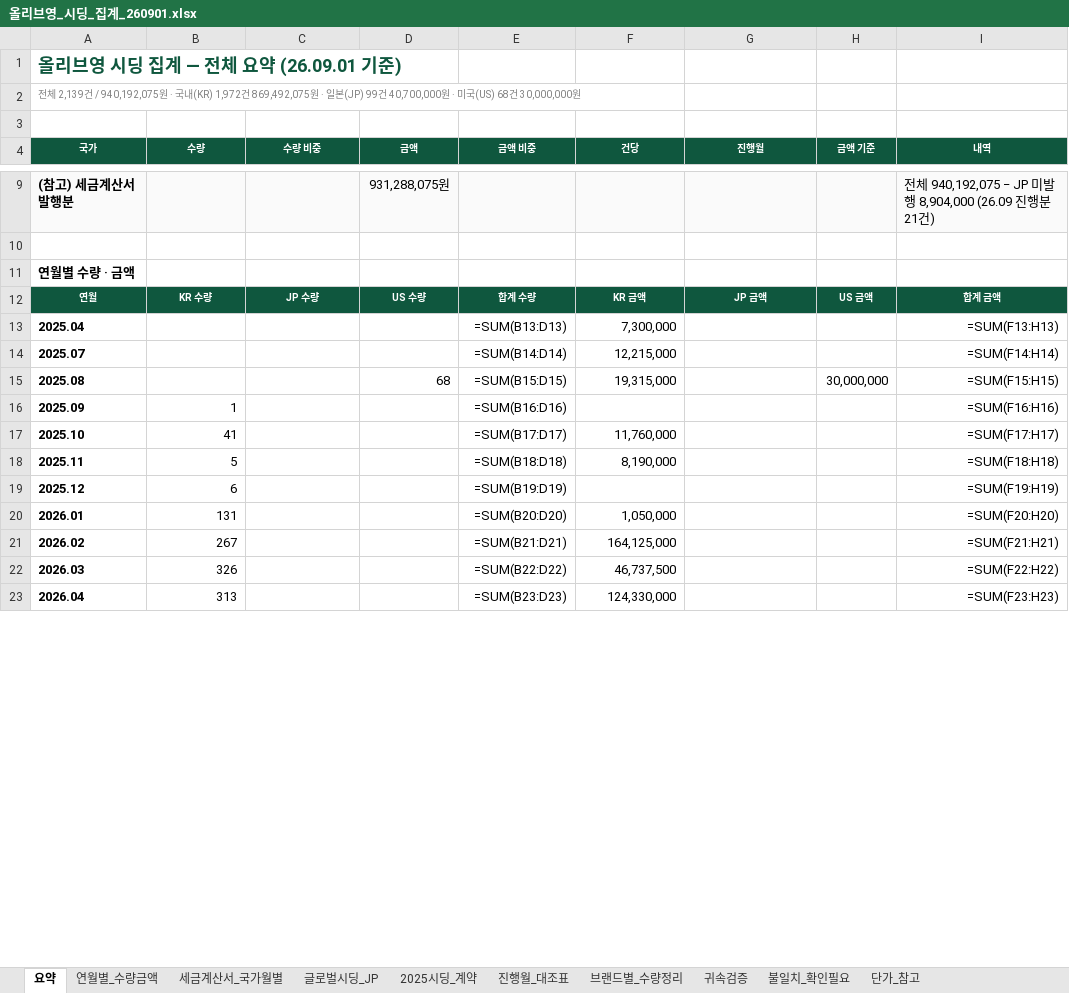
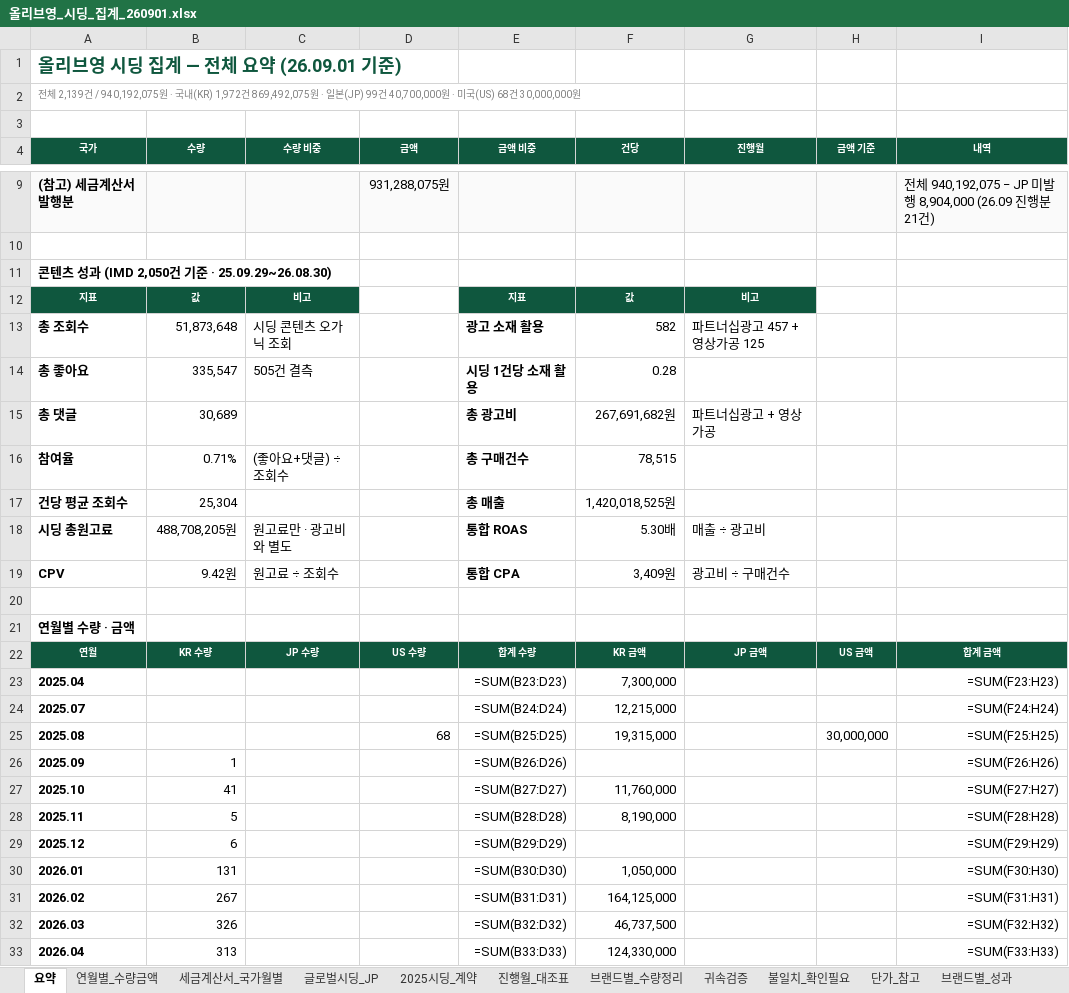
Before and after one commit to bat-han-26/-_oy, an Excel workbook: reports/올리브영_시딩_집계_260901.xlsx, sheet 요약, drawn as a sheet; only a part is shown, gaps mark what is left out; values as stored, in another font and other column widths than the file's, no borders; formulas without a stored value are shown as written; addresses are those after the commit; the diff covers the shown part only; the diff names each change by its address in the sheet, - before the commit and + after, or states it on an @@ line.

```diff
--- a/reports/올리브영_시딩_집계_260901.xlsx (sheet 요약)
+++ b/reports/올리브영_시딩_집계_260901.xlsx (sheet 요약)
+sheet tab: 브랜드별_성과
+row 11: 콘텐츠 성과 (IMD 2,050건 기준 · 25.09.29~26.08.30)
+row 12: 지표 | 값 | 비고 |  | 지표 | 값 | 비고
+row 13: 총 조회수 | 51,873,648 | 시딩 콘텐츠 오가닉 조회 |  | 광고 소재 활용 | 582 | 파트너십광고 457 + 영상가공 125
+row 14: 총 좋아요 | 335,547 | 505건 결측 |  | 시딩 1건당 소재 활용 | 0.28
+row 15: 총 댓글 | 30,689 |  |  | 총 광고비 | 267,691,682원 | 파트너십광고 + 영상가공
+row 16: 참여율 | 0.71% | (좋아요+댓글) ÷ 조회수 |  | 총 구매건수 | 78,515
+row 17: 건당 평균 조회수 | 25,304 |  |  | 총 매출 | 1,420,018,525원
+row 18: 시딩 총원고료 | 488,708,205원 | 원고료만 · 광고비와 별도 |  | 통합 ROAS | 5.30배 | 매출 ÷ 광고비
+row 19: CPV | 9.42원 | 원고료 ÷ 조회수 |  | 통합 CPA | 3,409원 | 광고비 ÷ 구매건수
+row 20: (empty)
-E23 (금액 비중): =SUM(B13:D13)
+E23 (금액 비중): =SUM(B23:D23)
-I23 (내역): =SUM(F13:H13)
+I23 (내역): =SUM(F23:H23)
-E24 (금액 비중): =SUM(B14:D14)
+E24 (금액 비중): =SUM(B24:D24)
-I24 (내역): =SUM(F14:H14)
+I24 (내역): =SUM(F24:H24)
-E25 (금액 비중): =SUM(B15:D15)
+E25 (금액 비중): =SUM(B25:D25)
-I25 (내역): =SUM(F15:H15)
+I25 (내역): =SUM(F25:H25)
-E26 (금액 비중): =SUM(B16:D16)
+E26 (금액 비중): =SUM(B26:D26)
-I26 (내역): =SUM(F16:H16)
+I26 (내역): =SUM(F26:H26)
-E27 (금액 비중): =SUM(B17:D17)
+E27 (금액 비중): =SUM(B27:D27)
-I27 (내역): =SUM(F17:H17)
+I27 (내역): =SUM(F27:H27)
-E28 (금액 비중): =SUM(B18:D18)
+E28 (금액 비중): =SUM(B28:D28)
-I28 (내역): =SUM(F18:H18)
+I28 (내역): =SUM(F28:H28)
-E29 (금액 비중): =SUM(B19:D19)
+E29 (금액 비중): =SUM(B29:D29)
-I29 (내역): =SUM(F19:H19)
+I29 (내역): =SUM(F29:H29)
-E30 (금액 비중): =SUM(B20:D20)
+E30 (금액 비중): =SUM(B30:D30)
-I30 (내역): =SUM(F20:H20)
+I30 (내역): =SUM(F30:H30)
-E31 (금액 비중): =SUM(B21:D21)
+E31 (금액 비중): =SUM(B31:D31)
-I31 (내역): =SUM(F21:H21)
+I31 (내역): =SUM(F31:H31)
-E32 (금액 비중): =SUM(B22:D22)
+E32 (금액 비중): =SUM(B32:D32)
-I32 (내역): =SUM(F22:H22)
+I32 (내역): =SUM(F32:H32)
-E33 (금액 비중): =SUM(B23:D23)
+E33 (금액 비중): =SUM(B33:D33)
-I33 (내역): =SUM(F23:H23)
+I33 (내역): =SUM(F33:H33)
```
Also changed, not shown: 108 edited cells and cell formats elsewhere in this sheet, other sheet tabs, 3 other files.
